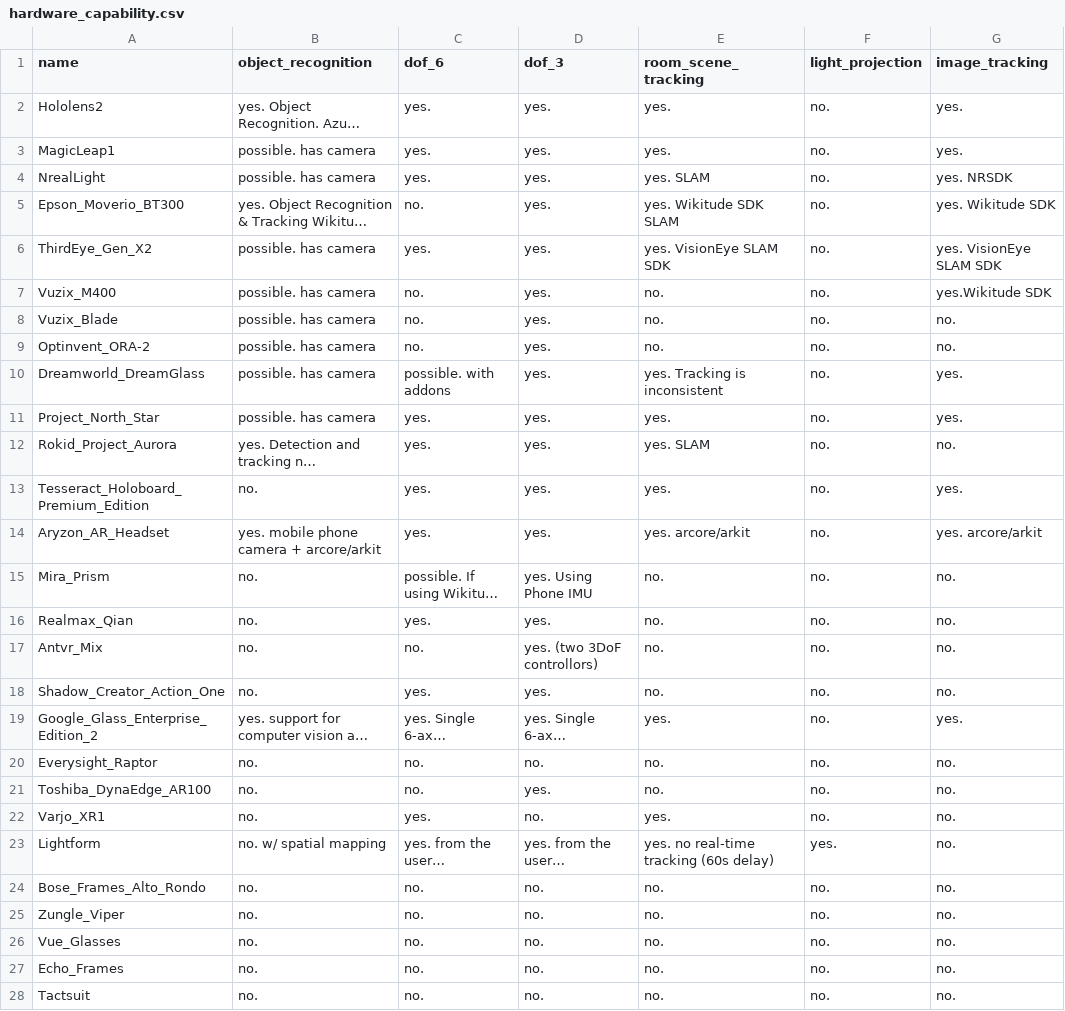
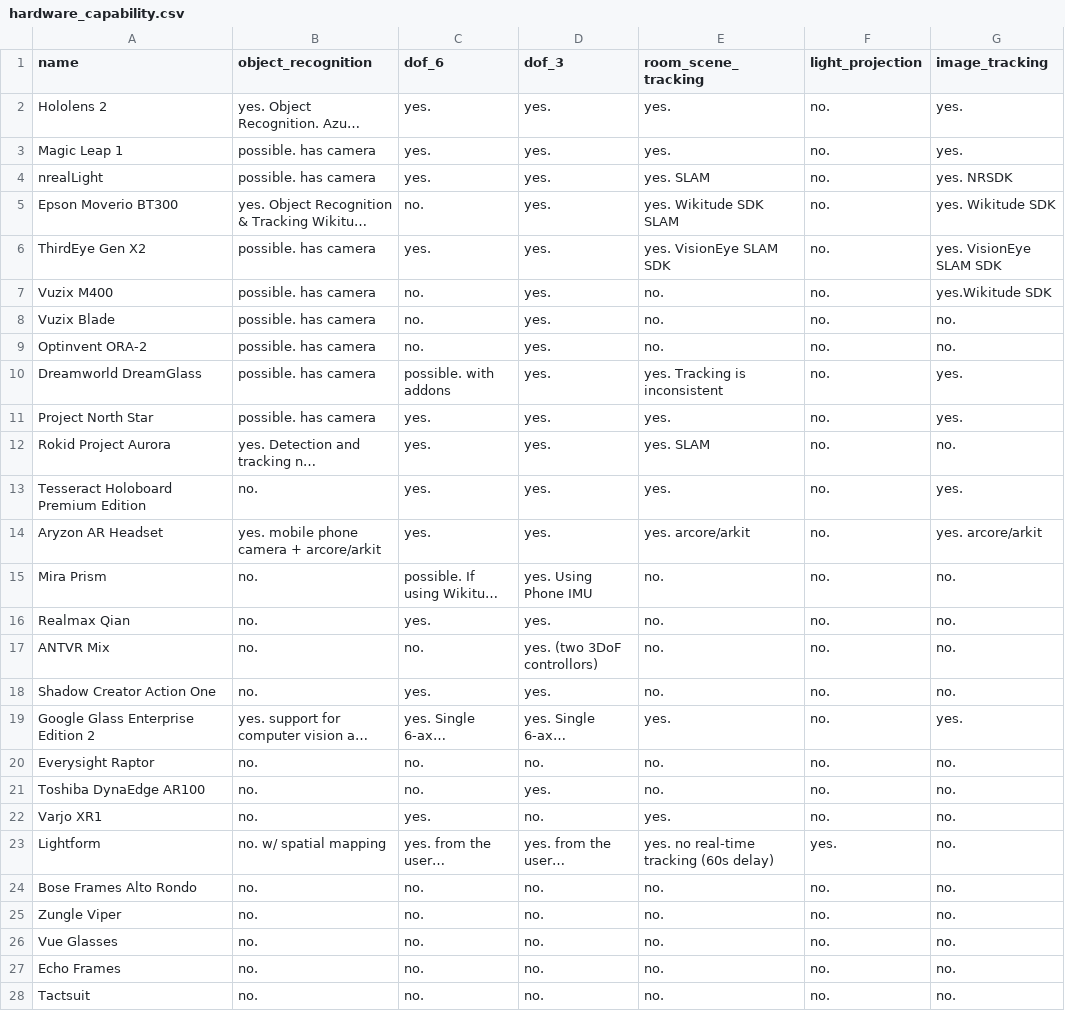
Before and after one commit to UIUC-DDDG-AR/data, a CSV file: csv/hardware_capability.csv, drawn as a sheet; only a part is shown; long unchanged cells end in …; the diff covers the shown part only; the diff names each change by its address in the sheet, - before the commit and + after, or states it on an @@ line.

```diff
--- a/csv/hardware_capability.csv
+++ b/csv/hardware_capability.csv
-A2 (name): Hololens2
+A2 (name): Hololens 2
-A3 (name): MagicLeap1
+A3 (name): Magic Leap 1
-A4 (name): NrealLight
+A4 (name): nrealLight
-A5 (name): Epson_Moverio_BT300
+A5 (name): Epson Moverio BT300
-A6 (name): ThirdEye_Gen_X2
+A6 (name): ThirdEye Gen X2
-A7 (name): Vuzix_M400
+A7 (name): Vuzix M400
-A8 (name): Vuzix_Blade
+A8 (name): Vuzix Blade
-A9 (name): Optinvent_ORA-2
+A9 (name): Optinvent ORA-2
-A10 (name): Dreamworld_DreamGlass
+A10 (name): Dreamworld DreamGlass
-A11 (name): Project_North_Star
+A11 (name): Project North Star
-A12 (name): Rokid_Project_Aurora
+A12 (name): Rokid Project Aurora
-A13 (name): Tesseract_Holoboard_Premium_Edition
+A13 (name): Tesseract Holoboard Premium Edition
-A14 (name): Aryzon_AR_Headset
+A14 (name): Aryzon AR Headset
-A15 (name): Mira_Prism
+A15 (name): Mira Prism
-A16 (name): Realmax_Qian
+A16 (name): Realmax Qian
-A17 (name): Antvr_Mix
+A17 (name): ANTVR Mix
-A18 (name): Shadow_Creator_Action_One
+A18 (name): Shadow Creator Action One
-A19 (name): Google_Glass_Enterprise_Edition_2
+A19 (name): Google Glass Enterprise Edition 2
-A20 (name): Everysight_Raptor
+A20 (name): Everysight Raptor
-A21 (name): Toshiba_DynaEdge_AR100
+A21 (name): Toshiba DynaEdge AR100
-A22 (name): Varjo_XR1
+A22 (name): Varjo XR1
-A24 (name): Bose_Frames_Alto_Rondo
+A24 (name): Bose Frames Alto Rondo
-A25 (name): Zungle_Viper
+A25 (name): Zungle Viper
-A26 (name): Vue_Glasses
+A26 (name): Vue Glasses
-A27 (name): Echo_Frames
+A27 (name): Echo Frames
```
Also changed, not shown: 1 edited cell elsewhere in this file, csv/hardware_information.csv, csv/software_capability.csv, 5 other files.
